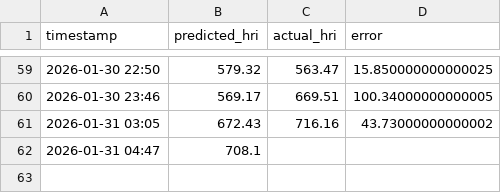
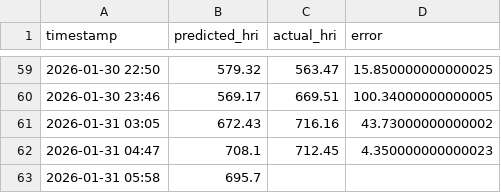
Before and after one commit to Sims9218/Automated-Public-Health-Insight-Engine, a CSV file: data/performance_log.csv, drawn as a sheet; only a part is shown, gaps mark what is left out.

```diff
--- a/data/performance_log.csv
+++ b/data/performance_log.csv
@@ -61,2 +61,3 @@ timestamp,predicted_hri,actual_hri,error
 2026-01-31 03:05,672.43,716.16,43.73000000000002
-2026-01-31 04:47,708.1,,
+2026-01-31 04:47,708.1,712.45,4.350000000000023
+2026-01-31 05:58,695.7,,
```
Also changed, not shown: data/pollution_history.csv.
